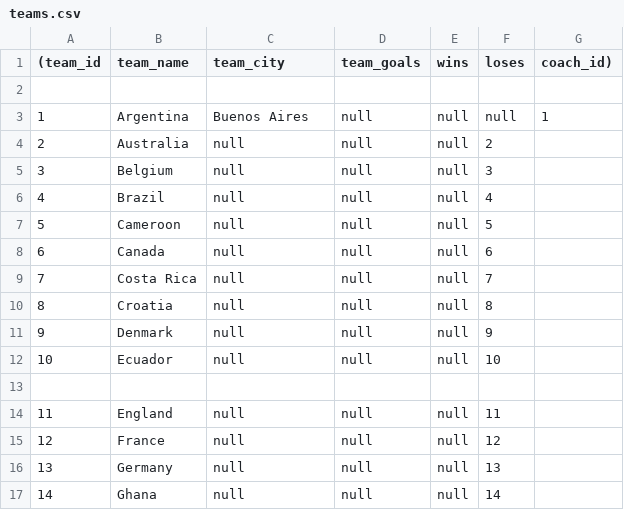
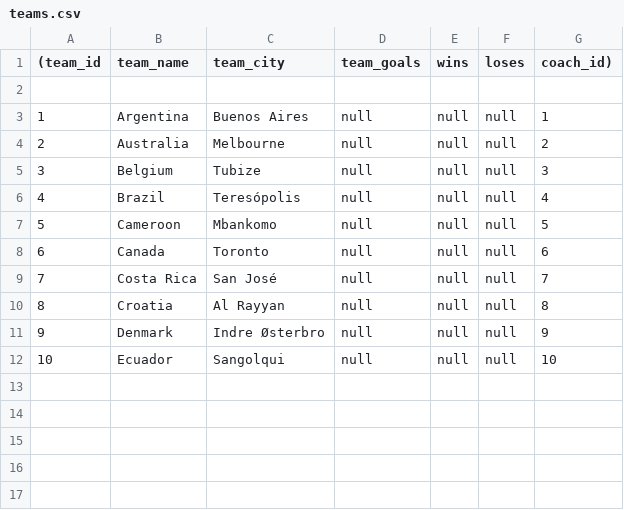
Before and after one commit to everettprussak/SoccerWebsite, a CSV file: teams.csv, drawn as a sheet; only a part is shown; the diff covers the shown part only.

Commit message:
Update teams.csv

```diff
--- a/teams.csv
+++ b/teams.csv
@@ -3,15 +3,10 @@
 1,Argentina,Buenos Aires,null,null,null,1
-2,Australia,null,null,null,2
-3,Belgium,null,null,null,3
-4,Brazil,null,null,null,4
-5,Cameroon,null,null,null,5
-6,Canada,null,null,null,6
-7,Costa Rica,null,null,null,7
-8,Croatia,null,null,null,8
-9,Denmark,null,null,null,9
-10,Ecuador,null,null,null,10
-
-11,England,null,null,null,11
-12,France,null,null,null,12
-13,Germany,null,null,null,13
-14,Ghana,null,null,null,14
+2,Australia,Melbourne,null,null,null,2
+3,Belgium,Tubize,null,null,null,3
+4,Brazil,Teresópolis,null,null,null,4
+5,Cameroon,Mbankomo,null,null,null,5
+6,Canada,Toronto,null,null,null,6
+7,Costa Rica,San José,null,null,null,7
+8,Croatia,Al Rayyan,null,null,null,8
+9,Denmark,Indre Østerbro,null,null,null,9
+10,Ecuador,Sangolqui,null,null,null,10
```
Also changed, not shown: 18 removed rows elsewhere in this file.
